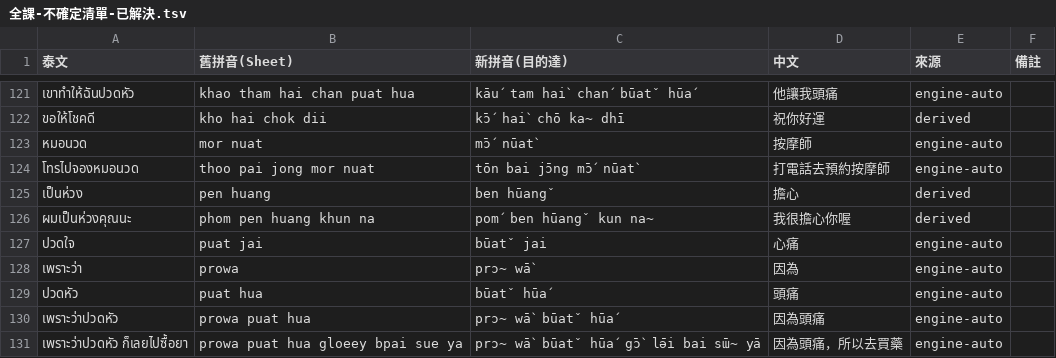
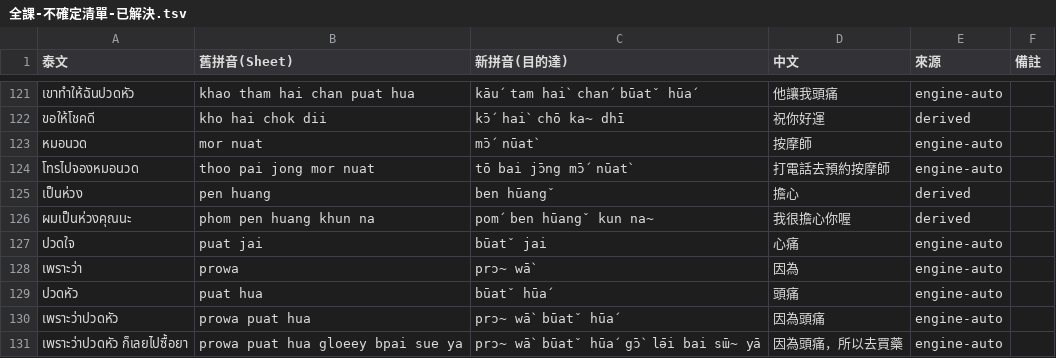
Before and after one commit to lthfilmstudio/thai-review, a TSV file: docs/pinyin-conversion/全課-不確定清單-已解決.tsv, drawn as a sheet; only a part is shown, gaps mark what is left out.

Commit message:
fix(pinyin): 修正 โทร（打電話）尾音 ร 誤讀成真尾音的已知 bug
syllable_engine.py 原本把 โทร 的 ร 當成真尾音唸成 tōn，但 ร 在這裡是裝飾性
拼法（跟 ไทย 的 ย 同類），單獨當動詞用（打電話）應該唸1音節「tō」。加進
IRREGULAR_SYLLABLES 修正這個預設情況。

但 โทรศัพท์/โทรทัศน์ 這類正式複合詞裡 ร 會恢復成獨立音節「tō ra~」（已用
初1-pilot 裡人工核對過的 เบอร์โทรศัพท์ 當基準），所以另外對含這兩個複合詞的
行做字串修正，插回 "ra~" 音節。全課共 37 筆受影響，已回頭修正 3 份來源檔
並重新產生合併版對照表，重新做過全量 codepoint 驗證，0個污染字元。

```diff
--- a/docs/pinyin-conversion/全課-不確定清單-已解決.tsv
+++ b/docs/pinyin-conversion/全課-不確定清單-已解決.tsv
@@ -123,3 +123,3 @@
 หมอนวด	mor nuat	mɔ̄ˊ nūatˋ	按摩師	engine-auto	
-โทรไปจองหมอนวด	thoo pai jong mor nuat	tōn bai jɔ̄ng mɔ̄ˊ nūatˋ	打電話去預約按摩師	engine-auto	
+โทรไปจองหมอนวด	thoo pai jong mor nuat	tō bai jɔ̄ng mɔ̄ˊ nūatˋ	打電話去預約按摩師	engine-auto	
 เป็นห่วง	pen huang	ben hūangˇ	擔心	derived	
```
Also changed, not shown: 3 other files.
